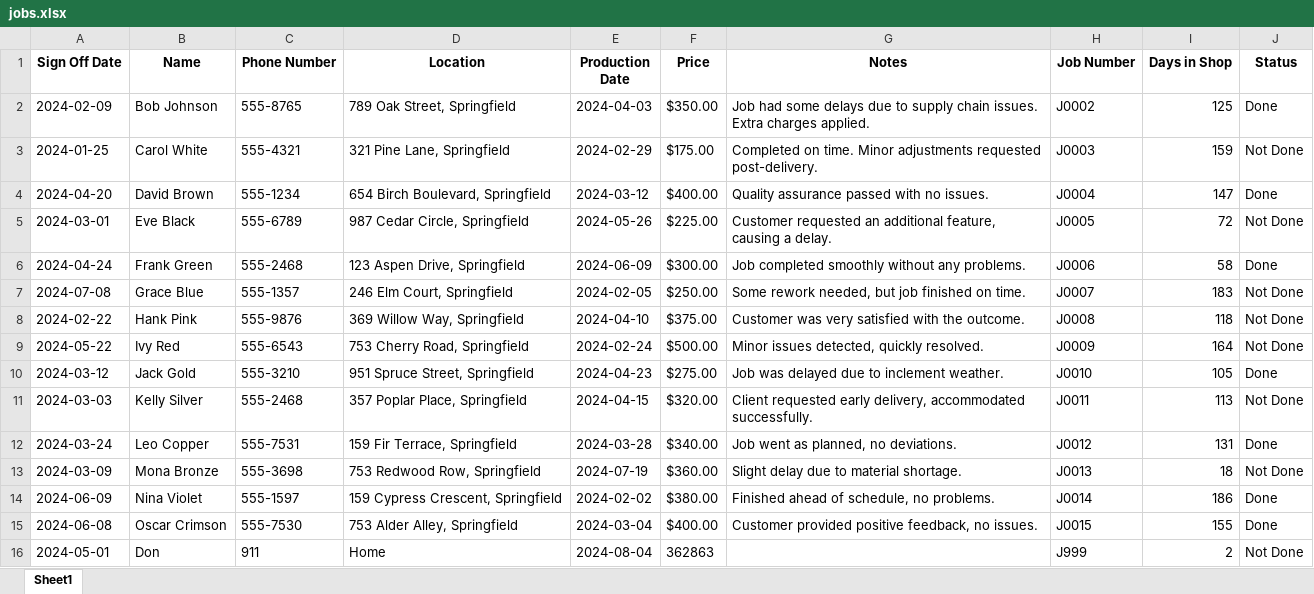
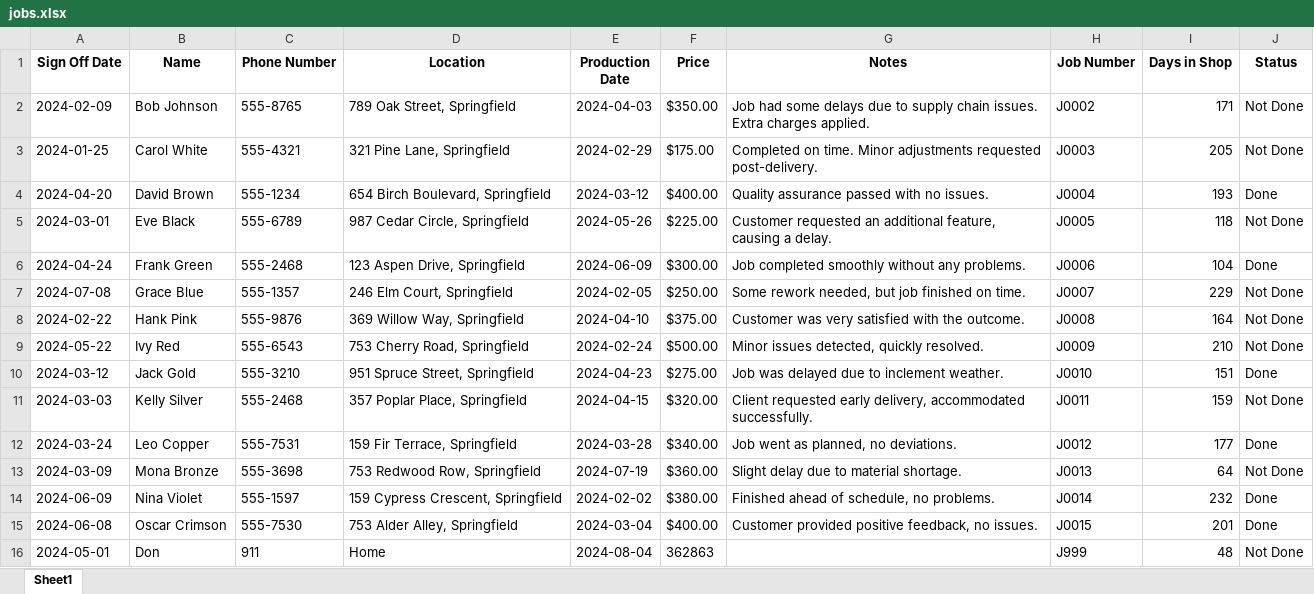
Before and after one commit to Donovan-Gamboa/FC_Helper_V2.0, an Excel workbook: jobs.xlsx, sheet Sheet1, drawn as a sheet; values as stored, in another font and other column widths than the file's, no borders; the diff names each change by its address in the sheet, - before the commit and + after, or states it on an @@ line.

Commit message:
updated version

```diff
--- a/jobs.xlsx (sheet Sheet1)
+++ b/jobs.xlsx (sheet Sheet1)
-I2 (Days in Shop): 125
+I2 (Days in Shop): 171
-J2 (Status): Done
+J2 (Status): Not Done
-I3 (Days in Shop): 159
+I3 (Days in Shop): 205
-I4 (Days in Shop): 147
+I4 (Days in Shop): 193
-I5 (Days in Shop): 72
+I5 (Days in Shop): 118
-I6 (Days in Shop): 58
+I6 (Days in Shop): 104
-I7 (Days in Shop): 183
+I7 (Days in Shop): 229
-I8 (Days in Shop): 118
+I8 (Days in Shop): 164
-I9 (Days in Shop): 164
+I9 (Days in Shop): 210
-I10 (Days in Shop): 105
+I10 (Days in Shop): 151
-I11 (Days in Shop): 113
+I11 (Days in Shop): 159
-I12 (Days in Shop): 131
+I12 (Days in Shop): 177
-I13 (Days in Shop): 18
+I13 (Days in Shop): 64
-I14 (Days in Shop): 186
+I14 (Days in Shop): 232
-I15 (Days in Shop): 155
+I15 (Days in Shop): 201
-I16 (Days in Shop): 2
+I16 (Days in Shop): 48
```
